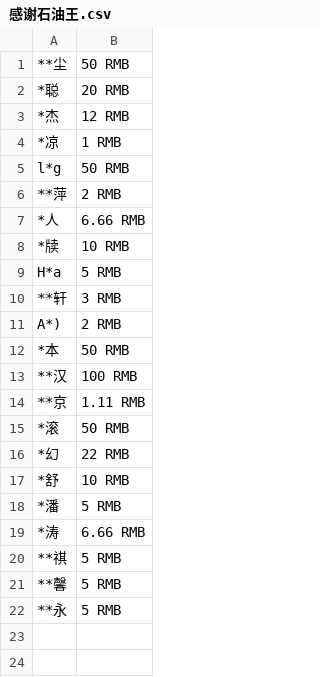
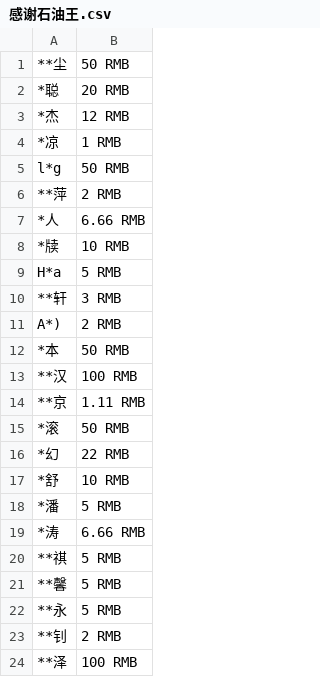
Before and after one commit to zhimingshenjun/DD_KaoRou2, a CSV file: 感谢石油王.csv, drawn as a sheet.

Commit message:
更新石油王

```diff
--- a/感谢石油王.csv
+++ b/感谢石油王.csv
@@ -22 +22,3 @@ A*),2 RMB
 **永,5 RMB
+**钊,2 RMB
+**泽,100 RMB
```
